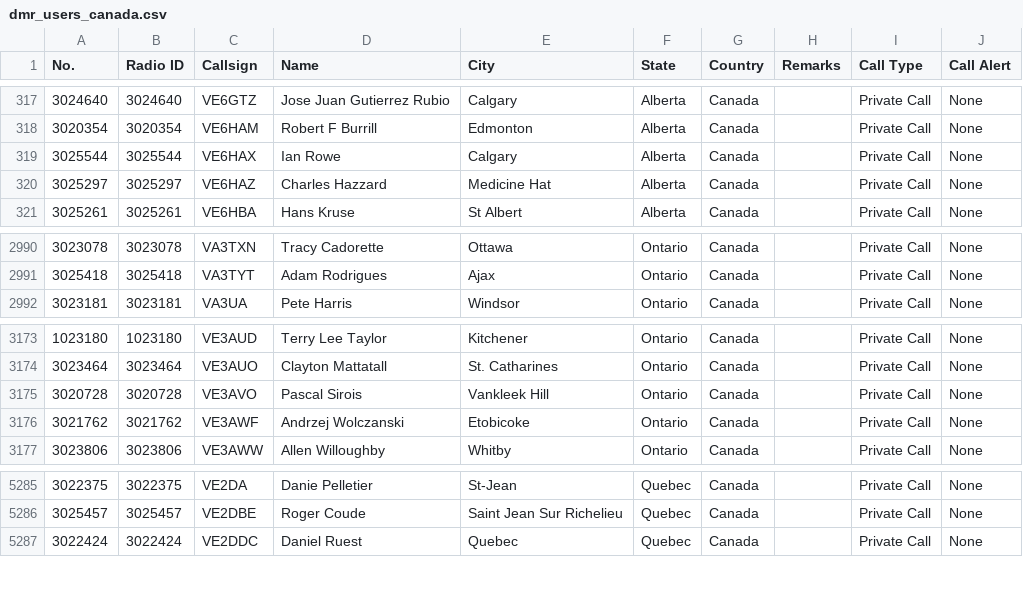
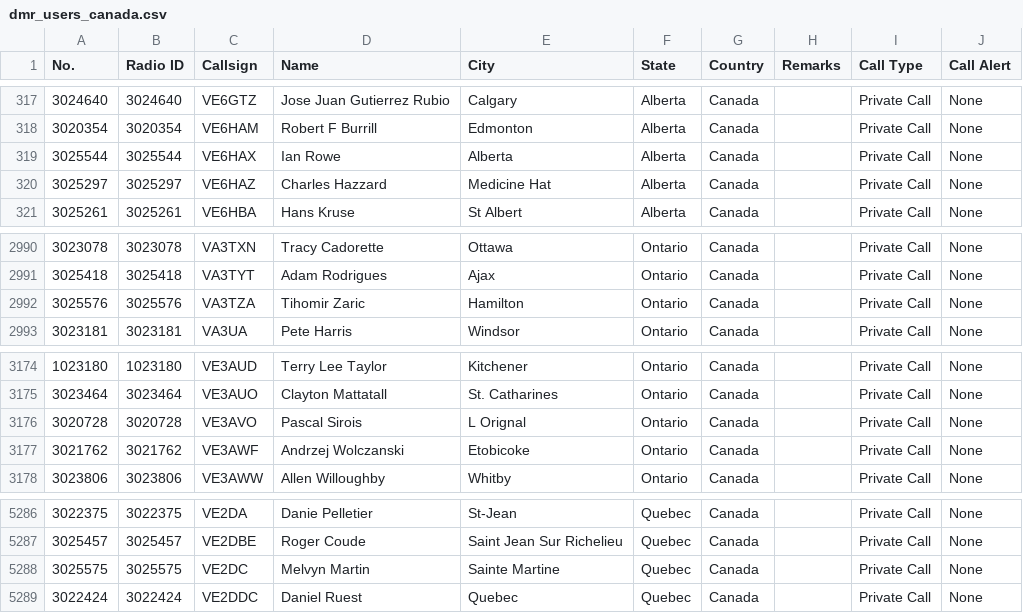
Before and after one commit to CraigHead/Anytone-DMR-Users, a CSV file: dmr_users_canada.csv, drawn as a sheet; only a part is shown, gaps mark what is left out.

Commit message:
Updated DMR User List 20240122.1

```diff
--- a/dmr_users_canada.csv
+++ b/dmr_users_canada.csv
@@ -318,3 +318,3 @@
 "3020354","3020354","VE6HAM","Robert F Burrill","Edmonton","Alberta","Canada","","Private Call","None"
-"3025544","3025544","VE6HAX","Ian Rowe","Calgary","Alberta","Canada","","Private Call","None"
+"3025544","3025544","VE6HAX","Ian Rowe","Alberta","Alberta","Canada","","Private Call","None"
 "3025297","3025297","VE6HAZ","Charles Hazzard","Medicine Hat","Alberta","Canada","","Private Call","None"
@@ -2991,2 +2991,3 @@
 "3025418","3025418","VA3TYT","Adam Rodrigues","Ajax","Ontario","Canada","","Private Call","None"
+"3025576","3025576","VA3TZA","Tihomir Zaric","Hamilton","Ontario","Canada","","Private Call","None"
 "3023181","3023181","VA3UA","Pete Harris","Windsor","Ontario","Canada","","Private Call","None"
@@ -3174,3 +3175,3 @@
 "3023464","3023464","VE3AUO","Clayton Mattatall","St. Catharines","Ontario","Canada","","Private Call","None"
-"3020728","3020728","VE3AVO","Pascal Sirois","Vankleek Hill","Ontario","Canada","","Private Call","None"
+"3020728","3020728","VE3AVO","Pascal Sirois","L Orignal","Ontario","Canada","","Private Call","None"
 "3021762","3021762","VE3AWF","Andrzej Wolczanski","Etobicoke","Ontario","Canada","","Private Call","None"
@@ -5286,2 +5287,3 @@
 "3025457","3025457","VE2DBE","Roger Coude","Saint Jean Sur Richelieu","Quebec","Canada","","Private Call","None"
+"3025575","3025575","VE2DC","Melvyn Martin","Sainte Martine","Quebec","Canada","","Private Call","None"
 "3022424","3022424","VE2DDC","Daniel Ruest","Quebec","Quebec","Canada","","Private Call","None"
```
